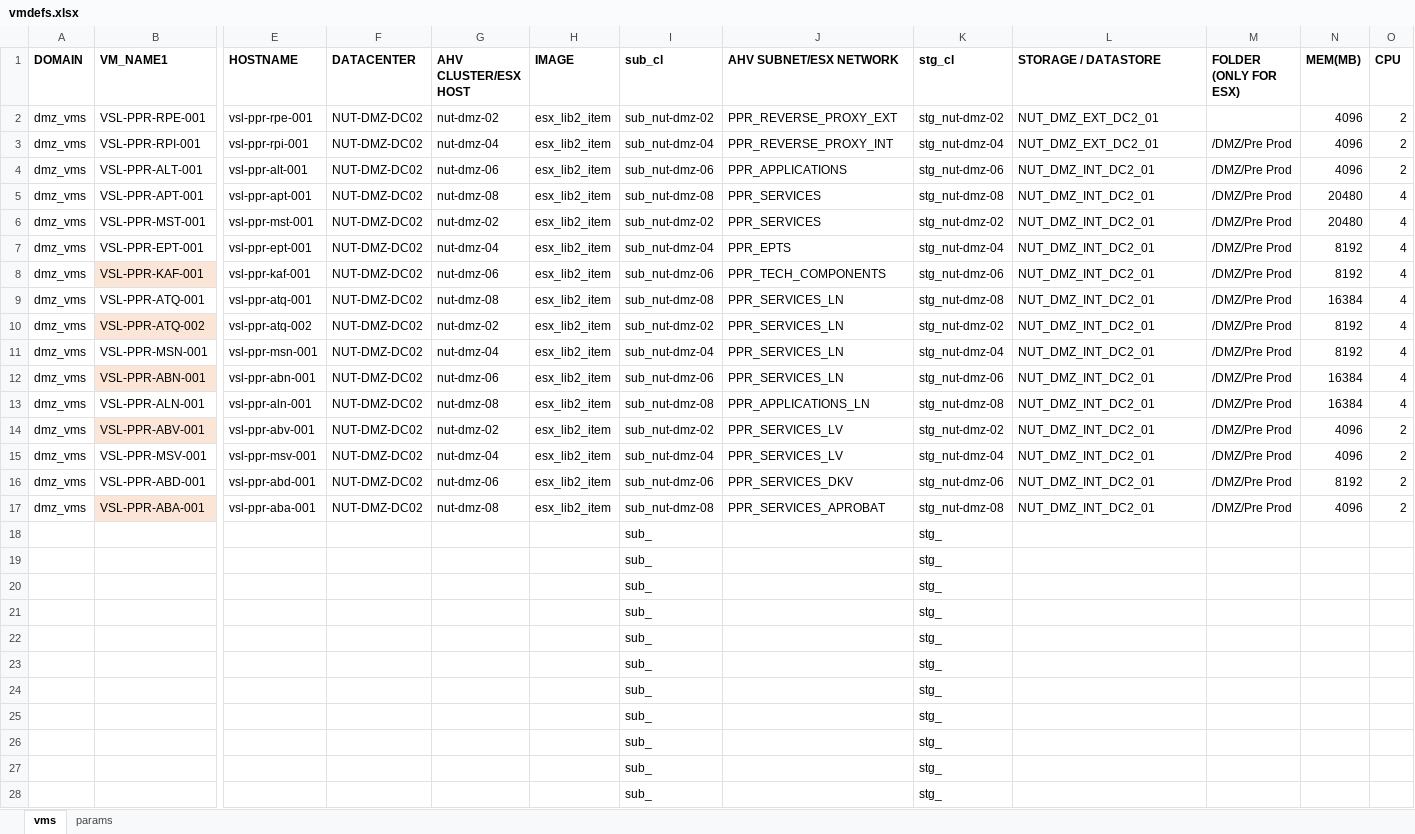
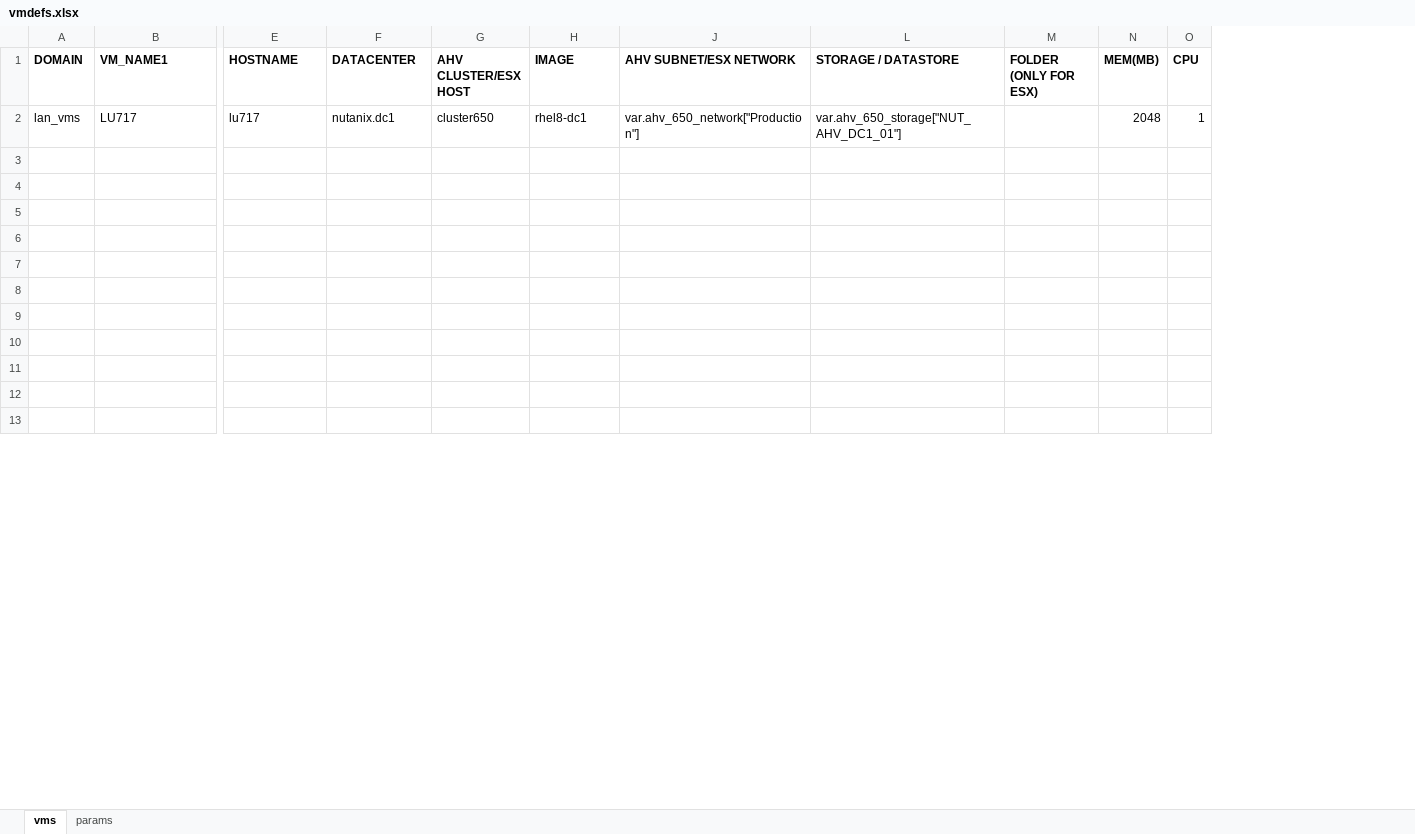
Before and after one commit to steve3535/terraform, an Excel workbook: vmdefs.xlsx, sheet vms, drawn as a sheet; only a part is shown, gaps mark what is left out; values as stored, in another font and other column widths than the file's, no borders; removed rows and columns are numbered as before the commit, all else as after; rows hold the shown columns only; the diff covers the shown part only; the diff names each change by its address in the sheet, - before the commit and + after, or states it on an @@ line.

```diff
--- a/vmdefs.xlsx (sheet vms)
+++ b/vmdefs.xlsx (sheet vms)
@@ column I (sub_cl) hidden, rows 18-28: all sub_ @@
@@ column K (stg_cl) hidden, rows 18-28: all stg_ @@
-row 2: dmz_vms | VSL-PPR-RPE-001 | vsl-ppr-rpe-001 | NUT-DMZ-DC02 | nut-dmz-02 | esx_lib2_item | sub_nut-dmz-02 | PPR_REVERSE_PROXY_EXT | stg_nut-dmz-02 | NUT_DMZ_EXT_DC2_01 |  | 4096 | 2
-row 3: dmz_vms | VSL-PPR-RPI-001 | vsl-ppr-rpi-001 | NUT-DMZ-DC02 | nut-dmz-04 | esx_lib2_item | sub_nut-dmz-04 | PPR_REVERSE_PROXY_INT | stg_nut-dmz-04 | NUT_DMZ_EXT_DC2_01 | /DMZ/Pre Prod | 4096 | 2
-row 4: dmz_vms | VSL-PPR-ALT-001 | vsl-ppr-alt-001 | NUT-DMZ-DC02 | nut-dmz-06 | esx_lib2_item | sub_nut-dmz-06 | PPR_APPLICATIONS | stg_nut-dmz-06 | NUT_DMZ_INT_DC2_01 | /DMZ/Pre Prod | 4096 | 2
-row 5: dmz_vms | VSL-PPR-APT-001 | vsl-ppr-apt-001 | NUT-DMZ-DC02 | nut-dmz-08 | esx_lib2_item | sub_nut-dmz-08 | PPR_SERVICES | stg_nut-dmz-08 | NUT_DMZ_INT_DC2_01 | /DMZ/Pre Prod | 20480 | 4
-row 6: dmz_vms | VSL-PPR-MST-001 | vsl-ppr-mst-001 | NUT-DMZ-DC02 | nut-dmz-02 | esx_lib2_item | sub_nut-dmz-02 | PPR_SERVICES | stg_nut-dmz-02 | NUT_DMZ_INT_DC2_01 | /DMZ/Pre Prod | 20480 | 4
-row 7: dmz_vms | VSL-PPR-EPT-001 | vsl-ppr-ept-001 | NUT-DMZ-DC02 | nut-dmz-04 | esx_lib2_item | sub_nut-dmz-04 | PPR_EPTS | stg_nut-dmz-04 | NUT_DMZ_INT_DC2_01 | /DMZ/Pre Prod | 8192 | 4
-row 8: dmz_vms | VSL-PPR-KAF-001 | vsl-ppr-kaf-001 | NUT-DMZ-DC02 | nut-dmz-06 | esx_lib2_item | sub_nut-dmz-06 | PPR_TECH_COMPONENTS | stg_nut-dmz-06 | NUT_DMZ_INT_DC2_01 | /DMZ/Pre Prod | 8192 | 4
-row 9: dmz_vms | VSL-PPR-ATQ-001 | vsl-ppr-atq-001 | NUT-DMZ-DC02 | nut-dmz-08 | esx_lib2_item | sub_nut-dmz-08 | PPR_SERVICES_LN | stg_nut-dmz-08 | NUT_DMZ_INT_DC2_01 | /DMZ/Pre Prod | 16384 | 4
-row 10: dmz_vms | VSL-PPR-ATQ-002 | vsl-ppr-atq-002 | NUT-DMZ-DC02 | nut-dmz-02 | esx_lib2_item | sub_nut-dmz-02 | PPR_SERVICES_LN | stg_nut-dmz-02 | NUT_DMZ_INT_DC2_01 | /DMZ/Pre Prod | 8192 | 4
-row 11: dmz_vms | VSL-PPR-MSN-001 | vsl-ppr-msn-001 | NUT-DMZ-DC02 | nut-dmz-04 | esx_lib2_item | sub_nut-dmz-04 | PPR_SERVICES_LN | stg_nut-dmz-04 | NUT_DMZ_INT_DC2_01 | /DMZ/Pre Prod | 8192 | 4
-row 12: dmz_vms | VSL-PPR-ABN-001 | vsl-ppr-abn-001 | NUT-DMZ-DC02 | nut-dmz-06 | esx_lib2_item | sub_nut-dmz-06 | PPR_SERVICES_LN | stg_nut-dmz-06 | NUT_DMZ_INT_DC2_01 | /DMZ/Pre Prod | 16384 | 4
-row 13: dmz_vms | VSL-PPR-ALN-001 | vsl-ppr-aln-001 | NUT-DMZ-DC02 | nut-dmz-08 | esx_lib2_item | sub_nut-dmz-08 | PPR_APPLICATIONS_LN | stg_nut-dmz-08 | NUT_DMZ_INT_DC2_01 | /DMZ/Pre Prod | 16384 | 4
-row 14: dmz_vms | VSL-PPR-ABV-001 | vsl-ppr-abv-001 | NUT-DMZ-DC02 | nut-dmz-02 | esx_lib2_item | sub_nut-dmz-02 | PPR_SERVICES_LV | stg_nut-dmz-02 | NUT_DMZ_INT_DC2_01 | /DMZ/Pre Prod | 4096 | 2
-row 15: dmz_vms | VSL-PPR-MSV-001 | vsl-ppr-msv-001 | NUT-DMZ-DC02 | nut-dmz-04 | esx_lib2_item | sub_nut-dmz-04 | PPR_SERVICES_LV | stg_nut-dmz-04 | NUT_DMZ_INT_DC2_01 | /DMZ/Pre Prod | 4096 | 2
-row 16: dmz_vms | VSL-PPR-ABD-001 | vsl-ppr-abd-001 | NUT-DMZ-DC02 | nut-dmz-06 | esx_lib2_item | sub_nut-dmz-06 | PPR_SERVICES_DKV | stg_nut-dmz-06 | NUT_DMZ_INT_DC2_01 | /DMZ/Pre Prod | 8192 | 2
-row 17: dmz_vms | VSL-PPR-ABA-001 | vsl-ppr-aba-001 | NUT-DMZ-DC02 | nut-dmz-08 | esx_lib2_item | sub_nut-dmz-08 | PPR_SERVICES_APROBAT | stg_nut-dmz-08 | NUT_DMZ_INT_DC2_01 | /DMZ/Pre Prod | 4096 | 2
+row 2: lan_vms | LU717 | lu717 | nutanix.dc1 | cluster650 | rhel8-dc1 | var.ahv_650_network["Production"] | var.ahv_650_storage["NUT_AHV_DC1_01"] |  | 2048 | 1
-row 3:  |  |  |  |  |  | sub_ |  | stg_
+row 3: (empty)
-row 4:  |  |  |  |  |  | sub_ |  | stg_
+row 4: (empty)
-row 5:  |  |  |  |  |  | sub_ |  | stg_
+row 5: (empty)
-row 6:  |  |  |  |  |  | sub_ |  | stg_
+row 6: (empty)
-row 7:  |  |  |  |  |  | sub_ |  | stg_
+row 7: (empty)
-row 8:  |  |  |  |  |  | sub_ |  | stg_
+row 8: (empty)
-row 9:  |  |  |  |  |  | sub_ |  | stg_
+row 9: (empty)
-row 10:  |  |  |  |  |  | sub_ |  | stg_
+row 10: (empty)
-row 11:  |  |  |  |  |  | sub_ |  | stg_
+row 11: (empty)
-row 12:  |  |  |  |  |  | sub_ |  | stg_
+row 12: (empty)
-row 13:  |  |  |  |  |  | sub_ |  | stg_
+row 13: (empty)
```
Also changed, not shown: 15 added rows and 32 edited cells elsewhere in this sheet, sheet params, hidden cells, 1 other file.
